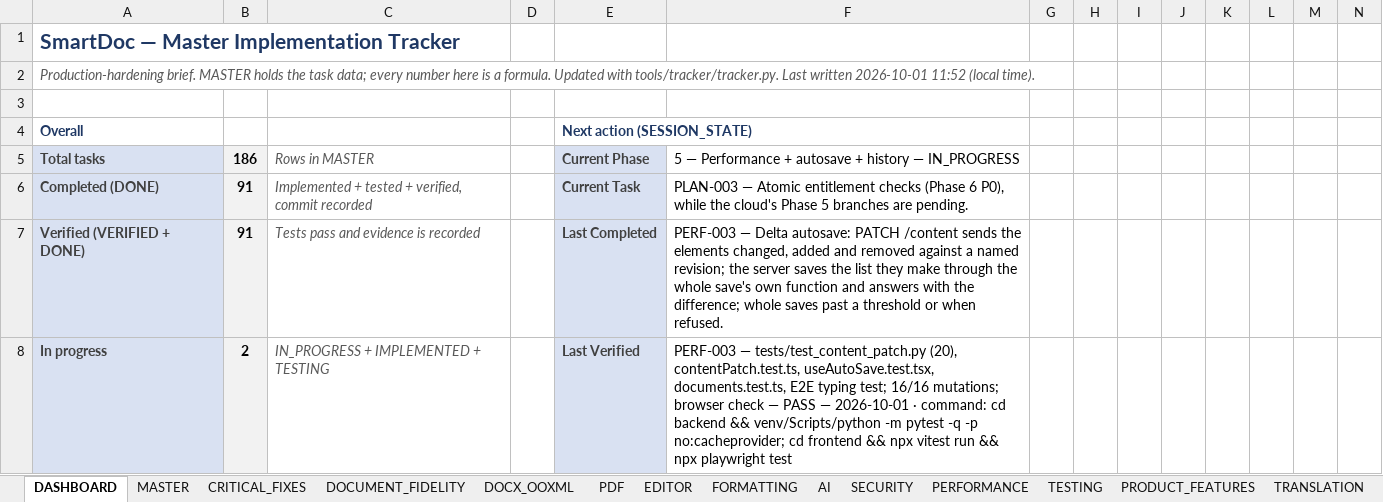
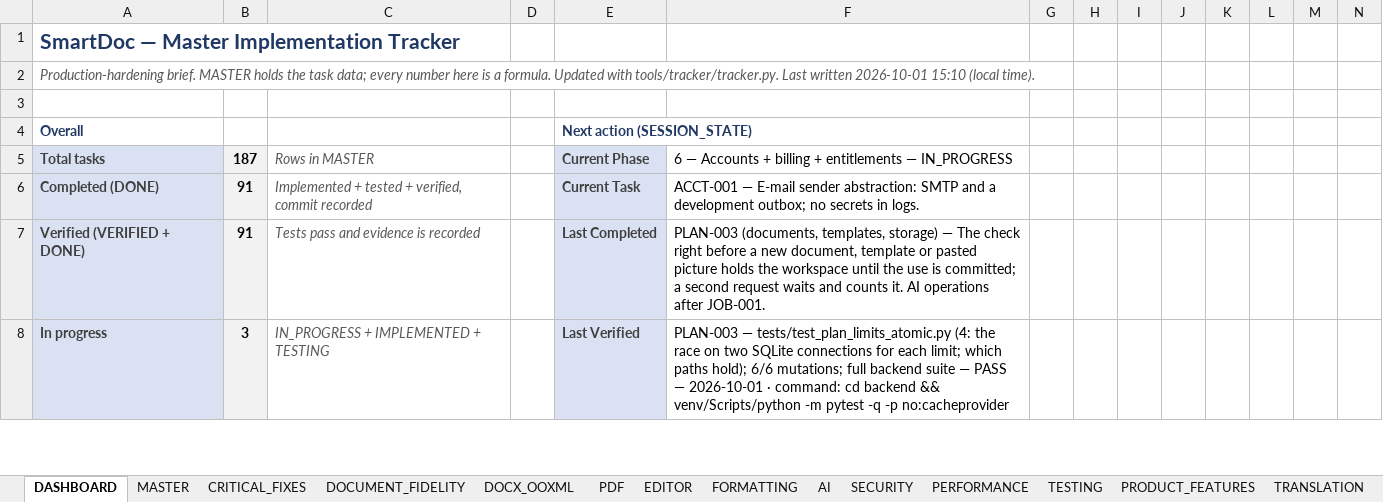
Before and after one commit to Drajeto07/claude, an Excel workbook: SmartDoc_Master_Implementation_Tracker.xlsx, sheet DASHBOARD, drawn as a sheet; only a part is shown; values as stored, in another font and other column widths than the file's, no borders; conditional formats not drawn; the diff covers the shown part only; the diff names each change by its address in the sheet, - before the commit and + after, or states it on an @@ line.

```diff
--- a/SmartDoc_Master_Implementation_Tracker.xlsx (sheet DASHBOARD)
+++ b/SmartDoc_Master_Implementation_Tracker.xlsx (sheet DASHBOARD)
-A2: …written 2026-10-01 11:52 (local time).
+A2: …written 2026-10-01 15:10 (local time).
-B5: 186
+B5: 187
-F5: 5 — Performance + autosave + history — IN_PROGRESS
+F5: 6 — Accounts + billing + entitlements — IN_PROGRESS
-F6: PLAN-003 — Atomic entitlement checks (Phase 6 P0), while the cloud's Phase 5 branches are pending.
+F6: ACCT-001 — E-mail sender abstraction: SMTP and a development outbox; no secrets in logs.
-F7: PERF-003 — Delta autosave: PATCH /content sends the elements changed, added and removed against a named revision; the server saves the list they make through the whole save's own function and answers with the difference; whole saves past a threshold or when refused.
+F7: PLAN-003 (documents, templates, storage) — The check right before a new document, template or pasted picture holds the workspace until the use is committed; a second request waits and counts it. AI operations after JOB-001.
-B8: 2
+B8: 3
-F8: PERF-003 — tests/test_content_patch.py (20), contentPatch.test.ts, useAutoSave.test.tsx, documents.test.ts, E2E typing test; 16/16 mutations; browser check — PASS — 2026-10-01 · command: cd backend && venv/Scripts/python -m pytest -q -p no:cacheprovider; cd frontend && npx vitest run && npx playwright test
+F8: PLAN-003 — tests/test_plan_limits_atomic.py (4: the race on two SQLite connections for each limit; which paths hold); 6/6 mutations; full backend suite — PASS — 2026-10-01 · command: cd backend && venv/Scripts/python -m pytest -q -p no:cacheprovider
```
Also changed, not shown: 25 edited cells elsewhere in this sheet, sheet TESTING, sheet MASTER, sheet SESSION_STATE, sheet CRITICAL_FIXES, sheet CHANGE_LOG, sheet BILLING_PLANS, formulas that keep their value, 1 other file.
